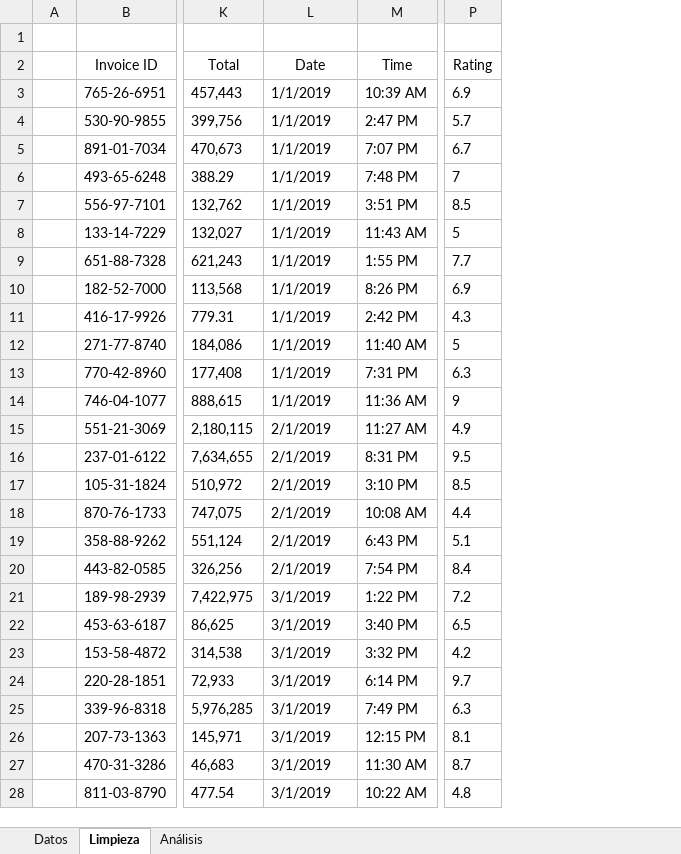
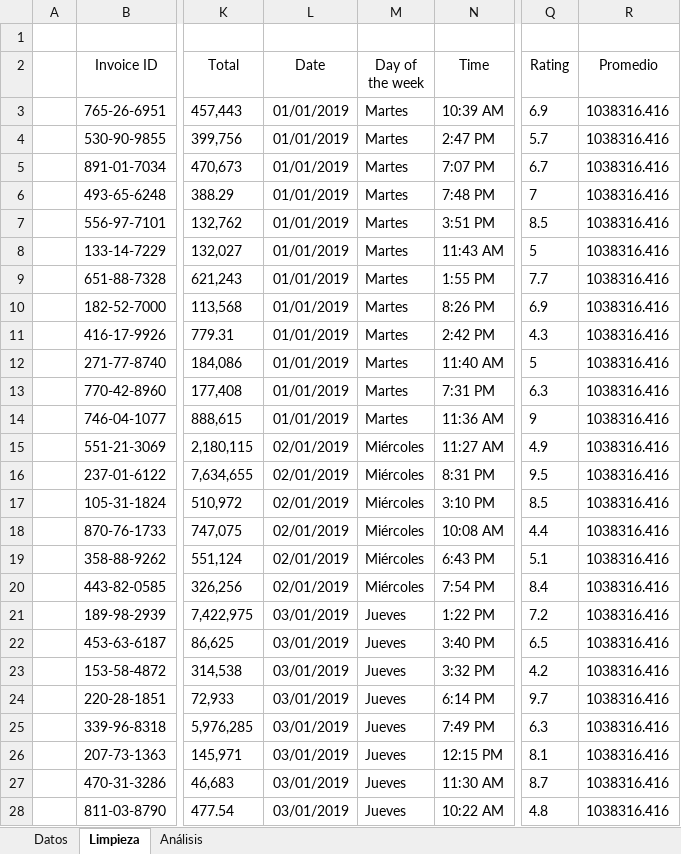
Before and after one commit to julicam10/portafolio-analista-datos, an Excel workbook: Entregables/proyecto_excel.xlsx, sheet Limpieza, drawn as a sheet; only a part is shown, gaps mark what is left out; values as stored, in another font and other column widths than the file's, no borders; table styles not drawn; the diff covers the shown part only; the diff names each change by its address in the sheet, - before the commit and + after, or states it on an @@ line.

Commit message:
Inicio creación de gráficos

```diff
--- a/Entregables/proyecto_excel.xlsx (sheet Limpieza)
+++ b/Entregables/proyecto_excel.xlsx (sheet Limpieza)
+column M (Day of the week), rows 3-28: Martes | Martes | Martes | Martes | Martes | Martes | Martes | Martes | Martes | Martes | Martes | Martes | Miércoles | Miércoles | Miércoles | Miércoles | Miércoles | Miércoles | Jueves | Jueves | Jueves | Jueves | Jueves | Jueves | Jueves | Jueves
+column R (Promedio), rows 3-28: all 1038316.416
-L3:L14 (Date): 1/1/2019
+L3:L14 (Date): 01/01/2019
-L15:L20 (Date): 2/1/2019
+L15:L20 (Date): 02/01/2019
-L21:L28 (Date): 3/1/2019
+L21:L28 (Date): 03/01/2019
```
Also changed, not shown: 974 edited cells elsewhere in this sheet, sheet Análisis, charts or pictures.
